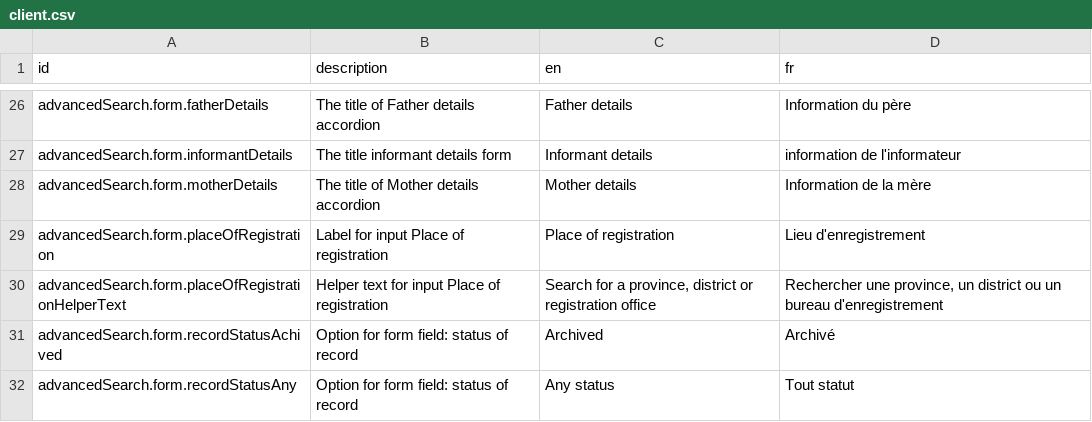
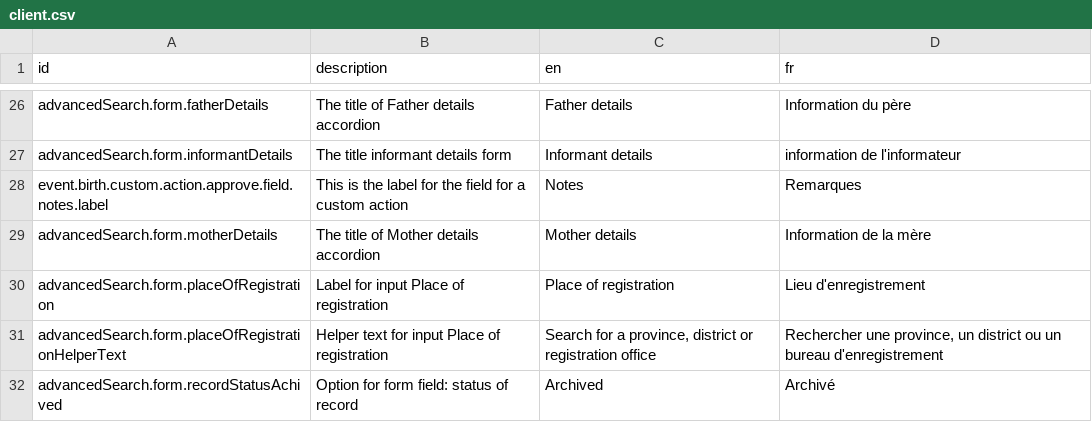
Before and after one commit to opencrvs/opencrvs-countryconfig, a CSV file: src/translations/client.csv, drawn as a sheet; only a part is shown, gaps mark what is left out; the shorter side is filled out with more unchanged rows; the diff names each change by its address in the sheet, - before the commit and + after, or states it on an @@ line.

Commit message:
chore: amend notes label and translation

```diff
--- a/src/translations/client.csv
+++ b/src/translations/client.csv
+row 28: event.birth.custom.action.approve.field.notes.label | This is the label for the field for a custom action | Notes | Remarques
```
Also changed, not shown: 1 other file.
